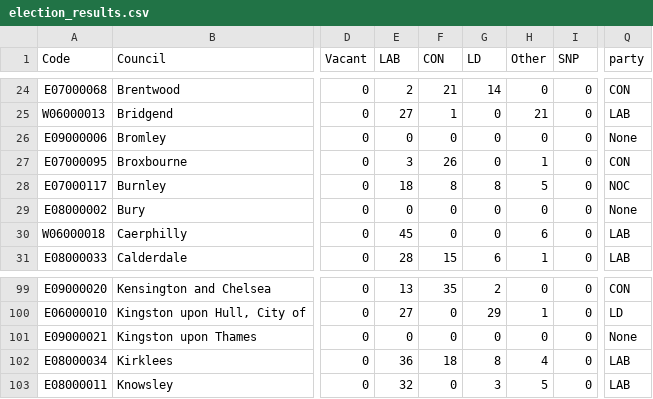
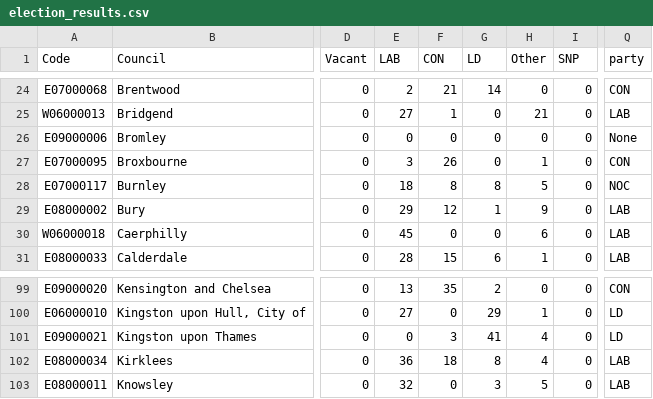
Before and after one commit to tomsaunders98/LocalElections2022, a CSV file: election_results.csv, drawn as a sheet; only a part is shown, gaps mark what is left out; the diff names each change by its address in the sheet, - before the commit and + after, or states it on an @@ line.

Commit message:
Flat: latest data (2022-05-06T18:41:35.436Z) {   "date": "2022-05-06T18:41:35.436Z",   "files": [     {       "name": "election_results.csv",       "deltaBytes": 0,       "source": "https://docs.google.com/spreadsheets/d/1fU_3M7xGiAybZEuXVw9KgeM0P1VPze2dW1z0gy6-Su4/gviz/tq?tqx=out:csv&sheet=elections_data"     }   ] }

```diff
--- a/election_results.csv
+++ b/election_results.csv
-E29 (LAB): 0
+E29 (LAB): 29
-F29 (CON): 0
+F29 (CON): 12
-G29 (LD): 0
+G29 (LD): 1
-H29 (Other): 0
+H29 (Other): 9
-Q29 (party): None
+Q29 (party): LAB
-F101 (CON): 0
+F101 (CON): 3
-G101 (LD): 0
+G101 (LD): 41
-H101 (Other): 0
+H101 (Other): 4
-Q101 (party): None
+Q101 (party): LD
```
